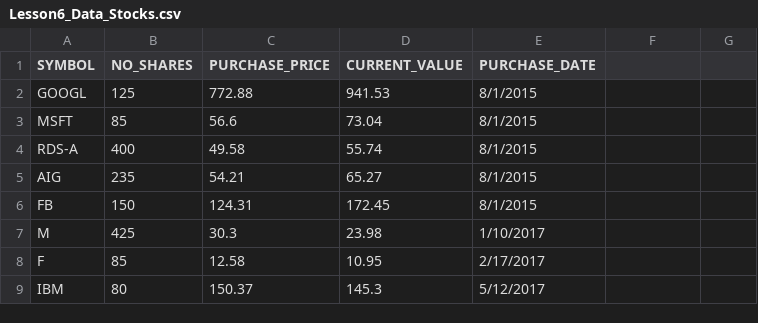
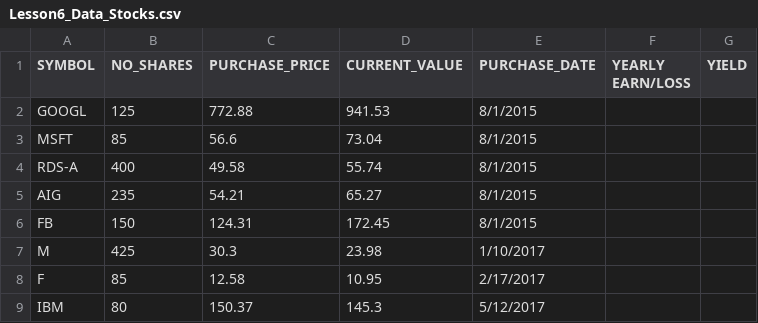
Before and after one commit to ericzorn93/Python-Course-ICT-4370, a CSV file: Module 6/Homework/Lesson6_Data_Stocks.csv, drawn as a sheet.

Commit message:
Finishing Up Module 6: Reading and Writing CSV

```diff
--- a/Module 6/Homework/Lesson6_Data_Stocks.csv
+++ b/Module 6/Homework/Lesson6_Data_Stocks.csv
@@ -1,2 +1,2 @@
-SYMBOL,NO_SHARES,PURCHASE_PRICE,CURRENT_VALUE,PURCHASE_DATE
+SYMBOL,NO_SHARES,PURCHASE_PRICE,CURRENT_VALUE,PURCHASE_DATE,YEARLY EARN/LOSS,YIELD
 GOOGL,125,772.88,941.53,8/1/2015
```
Also changed, not shown: 2 other files.
